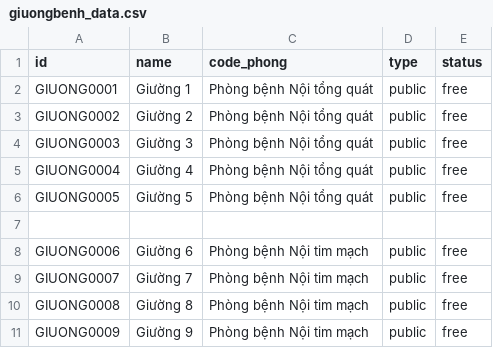
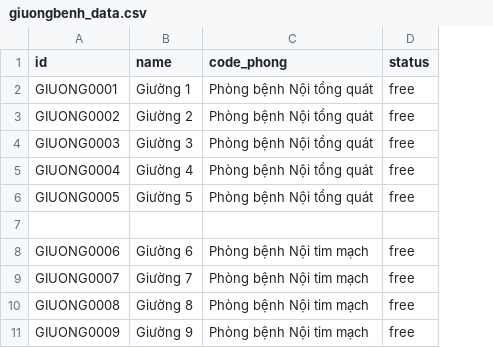
Before and after one commit to trungkien2543/hospital_management_Odoo, a CSV file: khoa/data/giuongbenh_data.csv, drawn as a sheet; only a part is shown; the diff names each change by its address in the sheet, - before the commit and + after, or states it on an @@ line.

```diff
--- a/khoa/data/giuongbenh_data.csv
+++ b/khoa/data/giuongbenh_data.csv
-column D (type), rows 2-11: public | public | public | public | public |  | public | public | public | public
```
Also changed, not shown: 3 other files.
